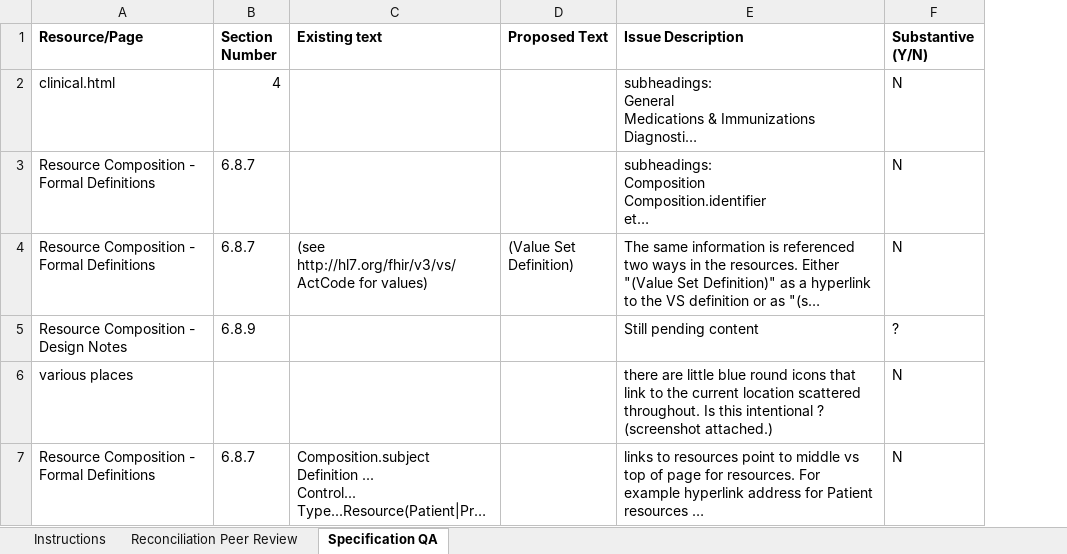
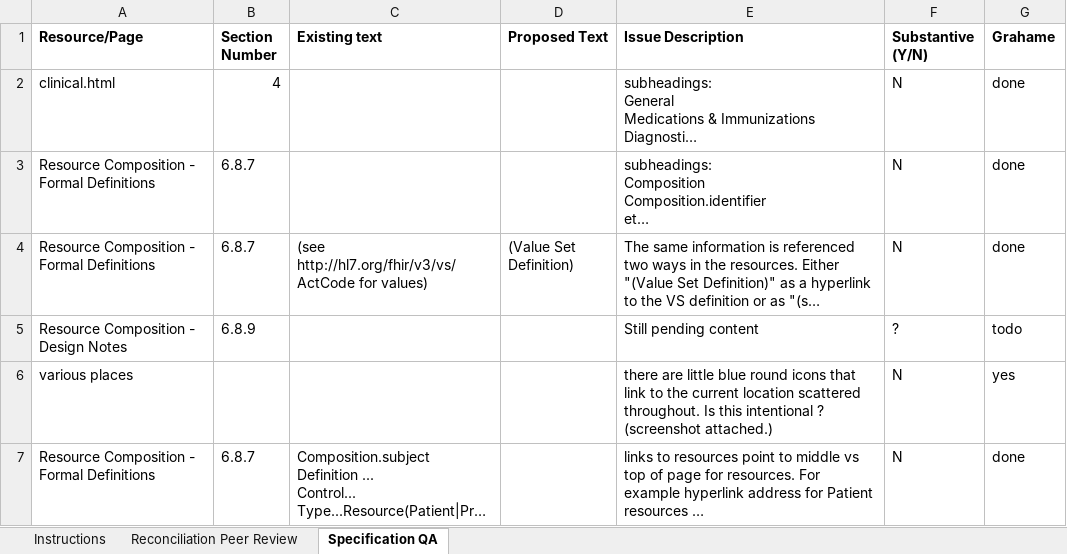
Before and after one commit to kevinpeterson/fhir, an Excel workbook: ballots/2013-09 DSTU/QA/FHIR DSTU Review Template - Eric Haas.xlsx, sheet Specification QA, drawn as a sheet; long unchanged cells end in …; values as stored, in another font and other column widths than the file's, no borders; charts and pictures not drawn; the diff names each change by its address in the sheet, - before the commit and + after, or states it on an @@ line.

```diff
--- a/ballots/2013-09 DSTU/QA/FHIR DSTU Review Template - Eric Haas.xlsx (sheet Specification QA)
+++ b/ballots/2013-09 DSTU/QA/FHIR DSTU Review Template - Eric Haas.xlsx (sheet Specification QA)
+column G (Grahame), rows 2-7: done | done | done | todo | yes | done
```
Also changed, not shown: ballots/2013-09 DSTU/QA/FHIR DSTU Review Jan 2014 - Shamil Nizamov.xlsx, ballots/2013-09 DSTU/QA/FHIR DSTU Review Template - Ewout.xlsx, 52 other files.
